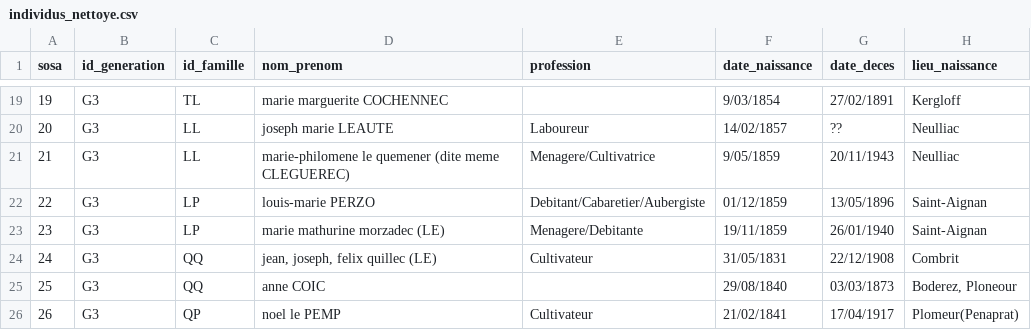
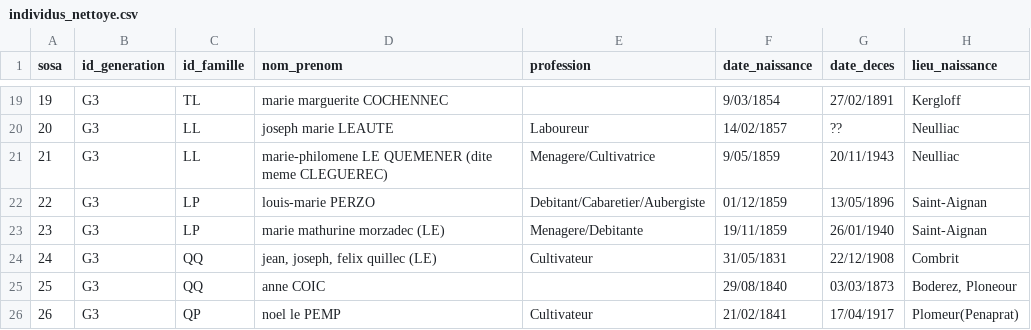
Before and after one commit to katseblodo/Aieux_mes_racines, a CSV file: individus_nettoye.csv, drawn as a sheet; only a part is shown, gaps mark what is left out; the diff names each change by its address in the sheet, - before the commit and + after, or states it on an @@ line.

Commit message:
Update individus_nettoye.csv

```diff
--- a/individus_nettoye.csv
+++ b/individus_nettoye.csv
-D21 (nom_prenom): marie-philomene le quemener (dite meme…
+D21 (nom_prenom): marie-philomene LE QUEMENER (dite meme…
```
